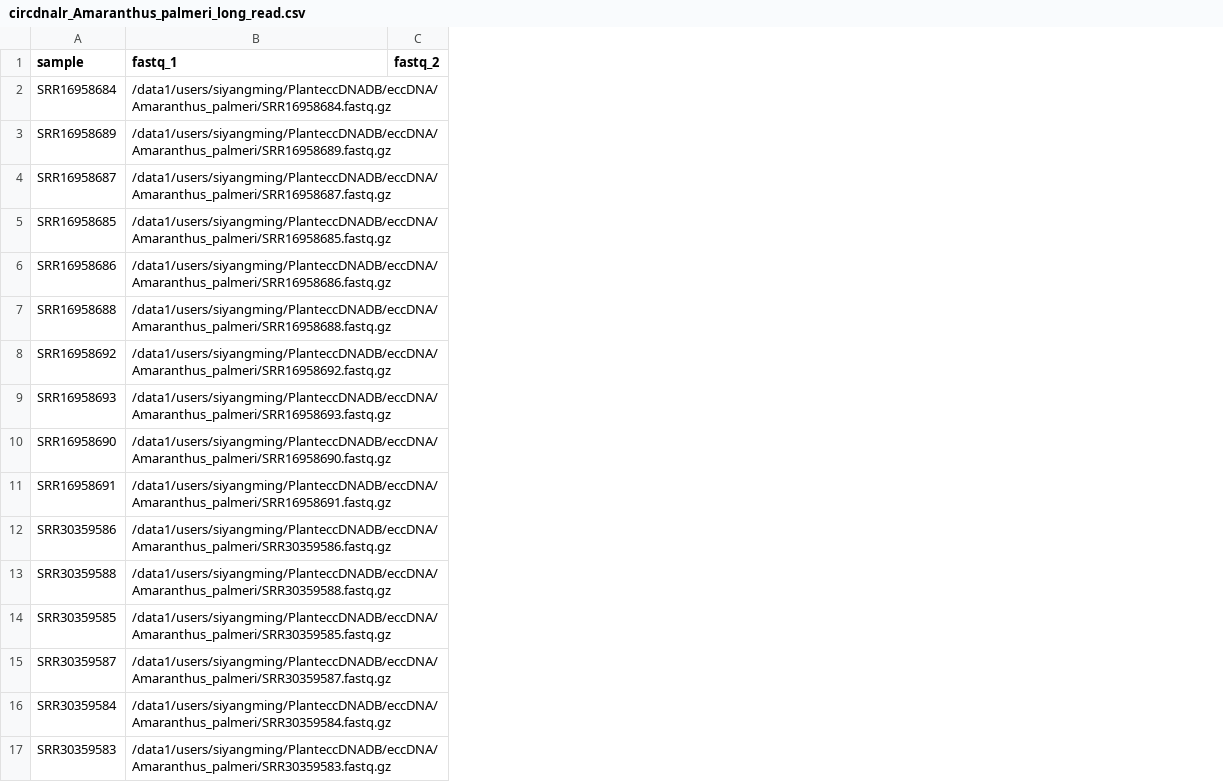
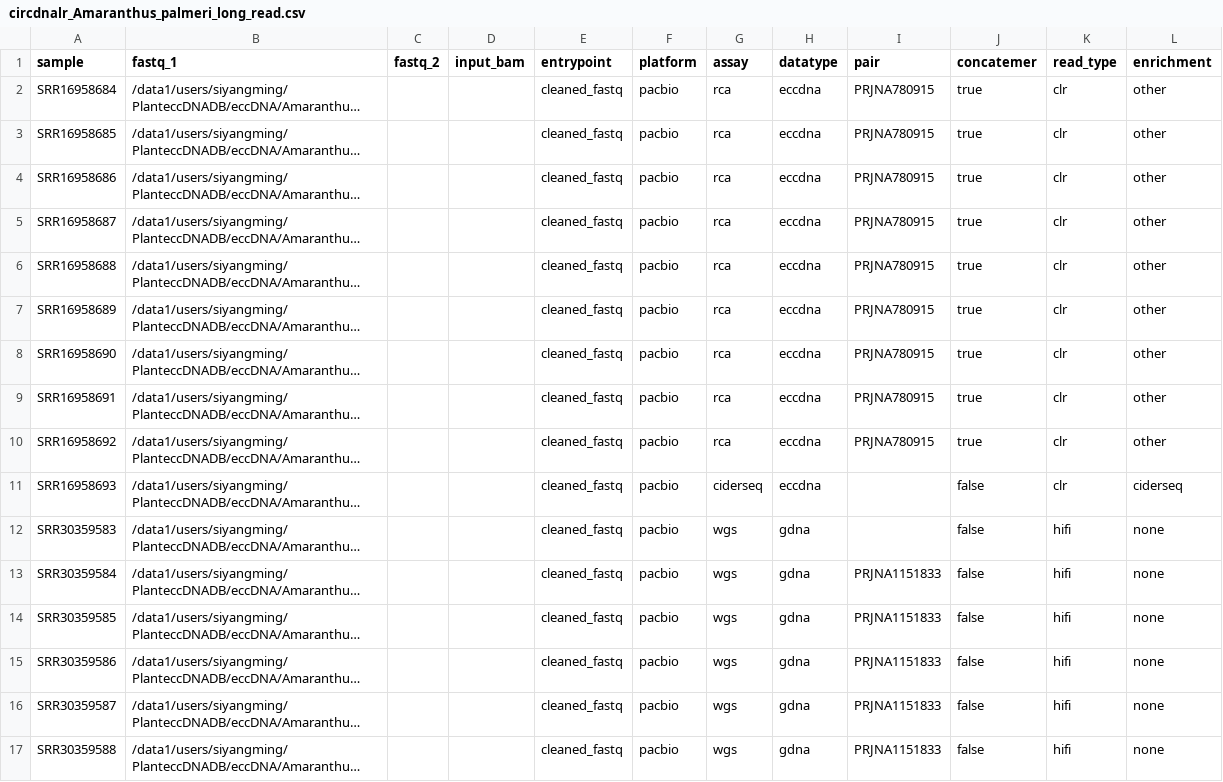
Before and after one commit to SiYangming/circdna.nf, a CSV file: samplesheets/circdnalr_Amaranthus_palmeri_long_read.csv, drawn as a sheet; long unchanged cells end in …; addresses are those after the commit; the diff names each change by its address in the sheet, - before the commit and + after, or states it on an @@ line.

```diff
--- a/samplesheets/circdnalr_Amaranthus_palmeri_long_read.csv
+++ b/samplesheets/circdnalr_Amaranthus_palmeri_long_read.csv
+column D (input_bam), empty
+column E (entrypoint), rows 2-4: all cleaned_fastq; row 6: cleaned_fastq; rows 10-11: cleaned_fastq | cleaned_fastq; row 15: cleaned_fastq; row 17: cleaned_fastq
+column F (platform), rows 2-4: all pacbio; row 6: pacbio; rows 10-11: pacbio | pacbio; row 15: pacbio; row 17: pacbio
+column G (assay), rows 2-4: all rca; row 6: rca; rows 10-11: rca | ciderseq; row 15: wgs; row 17: wgs
+column H (datatype), rows 2-4: all eccdna; row 6: eccdna; rows 10-11: eccdna | eccdna; row 15: gdna; row 17: gdna
+column I (pair), rows 2-4: all PRJNA780915; row 6: PRJNA780915; row 10: PRJNA780915; row 15: PRJNA1151833; row 17: PRJNA1151833
+column J (concatemer), rows 2-4: all true; row 6: true; rows 10-11: true | false; row 15: false; row 17: false
+column K (read_type), rows 2-4: all clr; row 6: clr; rows 10-11: clr | clr; row 15: hifi; row 17: hifi
+column L (enrichment), rows 2-4: all other; row 6: other; rows 10-11: other | ciderseq; row 15: none; row 17: none
@@ row 4 moved to row 5: SRR16958687 @@
@@ row 3 moved to row 7: SRR16958689 @@
@@ row 10 moved to row 8: SRR16958690 @@
@@ row 11 moved to row 9: SRR16958691 @@
@@ row 17 moved to row 12: SRR30359583 @@
@@ row 16 moved to row 13: SRR30359584 @@
@@ row 15 moved to row 16: SRR30359587 @@
```
Also changed, not shown: samplesheets/circdnalr_Alopecurus_myosuroides_long_read.csv, samplesheets/circdnalr_Arabidopsis_thaliana_long_read.csv, 43 other files.
